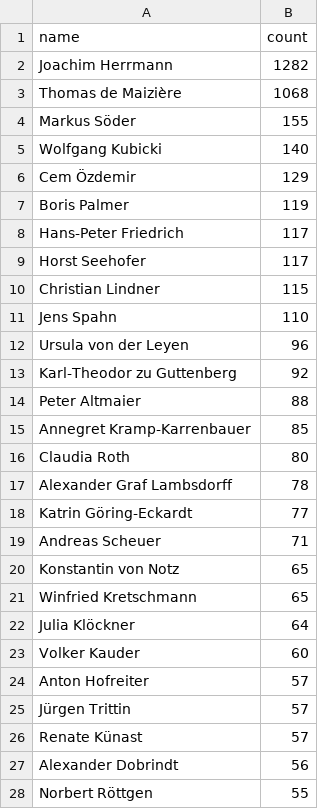
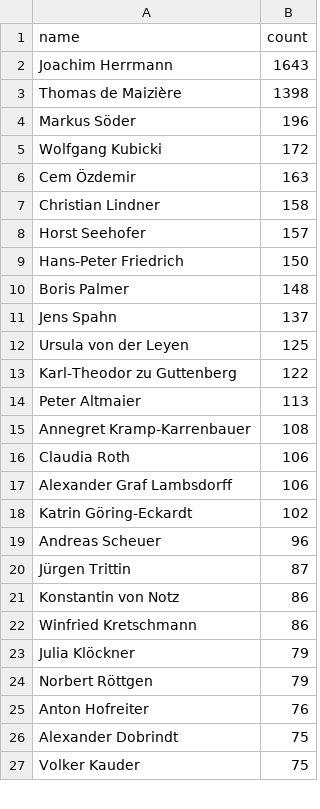
Before and after one commit to br-data/2017-kabinett-o-mat, a CSV file: analyse/output/inneres.csv, drawn as a sheet; only a part is shown; the diff covers the shown part only.

```diff
--- a/analyse/output/inneres.csv
+++ b/analyse/output/inneres.csv
@@ -1,28 +1,27 @@
 name,count
-Joachim Herrmann,1282
-Thomas de Maizière,1068
-Markus Söder,155
-Wolfgang Kubicki,140
-Cem Özdemir,129
-Boris Palmer,119
-Hans-Peter Friedrich,117
-Horst Seehofer,117
-Christian Lindner,115
-Jens Spahn,110
-Ursula von der Leyen,96
-Karl-Theodor zu Guttenberg,92
-Peter Altmaier,88
-Annegret Kramp-Karrenbauer,85
-Claudia Roth,80
-Alexander Graf Lambsdorff,78
-Katrin Göring-Eckardt,77
-Andreas Scheuer,71
-Konstantin von Notz,65
-Winfried Kretschmann,65
-Julia Klöckner,64
-Volker Kauder,60
-Anton Hofreiter,57
-Jürgen Trittin,57
-Renate Künast,57
-Alexander Dobrindt,56
-Norbert Röttgen,55
+Joachim Herrmann,1643
+Thomas de Maizière,1398
+Markus Söder,196
+Wolfgang Kubicki,172
+Cem Özdemir,163
+Christian Lindner,158
+Horst Seehofer,157
+Hans-Peter Friedrich,150
+Boris Palmer,148
+Jens Spahn,137
+Ursula von der Leyen,125
+Karl-Theodor zu Guttenberg,122
+Peter Altmaier,113
+Annegret Kramp-Karrenbauer,108
+Claudia Roth,106
+Alexander Graf Lambsdorff,106
+Katrin Göring-Eckardt,102
+Andreas Scheuer,96
+Jürgen Trittin,87
+Konstantin von Notz,86
+Winfried Kretschmann,86
+Julia Klöckner,79
+Norbert Röttgen,79
+Anton Hofreiter,76
+Alexander Dobrindt,75
+Volker Kauder,75
```
Also changed, not shown: 13 added rows, 12 removed rows and 17 edited cells elsewhere in this file, analyse/output/arbeit und soziales.csv, analyse/output/auswärtiges amt.csv, 15 other files.
